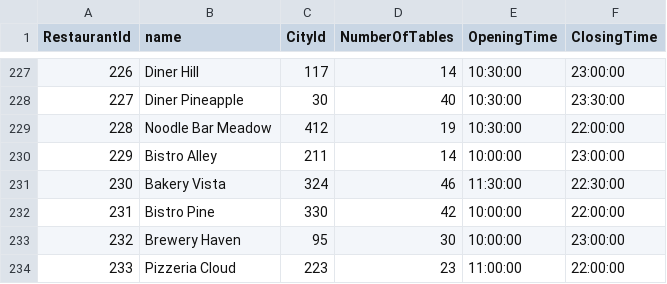
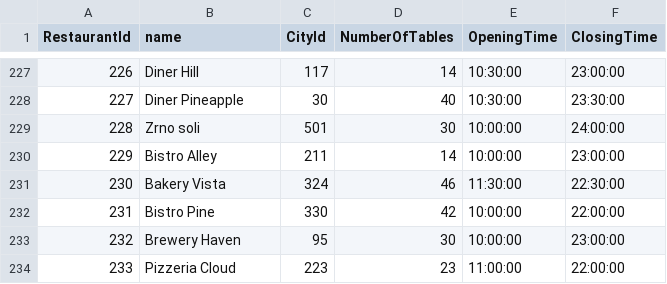
Before and after one commit to ninom5/Internship-5-RestoranDB, a CSV file: seed/RestaurantTable.csv (was seed/RestaurantSchema.csv), drawn as a sheet; only a part is shown, gaps mark what is left out.

```diff
--- a/seed/RestaurantSchema.csv
+++ b/seed/RestaurantTable.csv
@@ -228,3 +228,3 @@ RestaurantId,name,CityId,NumberOfTables,OpeningTime,ClosingTime
 227,Diner Pineapple,30,40,10:30:00,23:30:00
-228,Noodle Bar Meadow,412,19,10:30:00,22:00:00
+228,Zrno soli, 501,30,10:00:00,24:00:00
 229,Bistro Alley,211,14,10:00:00,23:00:00
```
Also changed, not shown: seed/MealSchema.csv, seed/guestSchema.csv, 5 other files.
